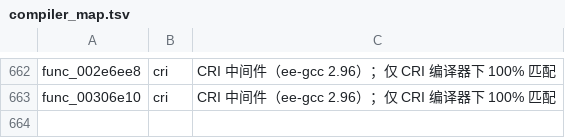
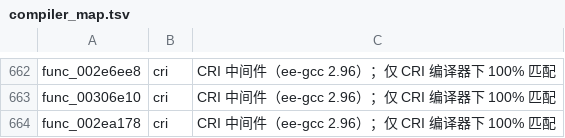
Before and after one commit to USED255/artonelico2-decomp, a TSV file: config/compiler_map.tsv, drawn as a sheet; only a part is shown, gaps mark what is left out; the diff names each change by its address in the sheet, - before the commit and + after, or states it on an @@ line.

Commit message:
m3(manual): match func_002ea178 (guard wrapper, CRI)

```diff
--- a/config/compiler_map.tsv
+++ b/config/compiler_map.tsv
+row 664: func_002ea178 | cri | CRI 中间件（ee-gcc 2.96）；仅 CRI 编译器下 100% 匹配
```
Also changed, not shown: 2 other files.
